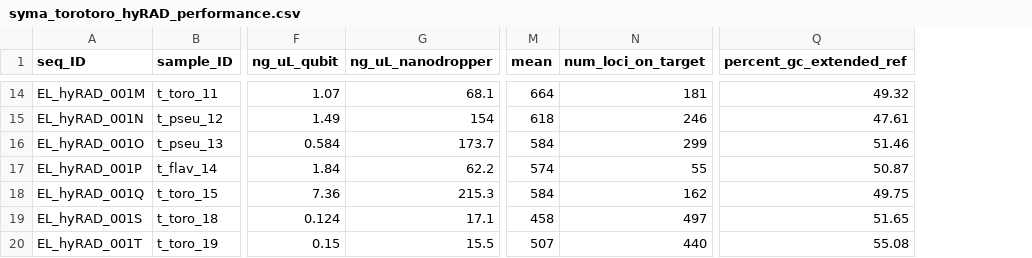
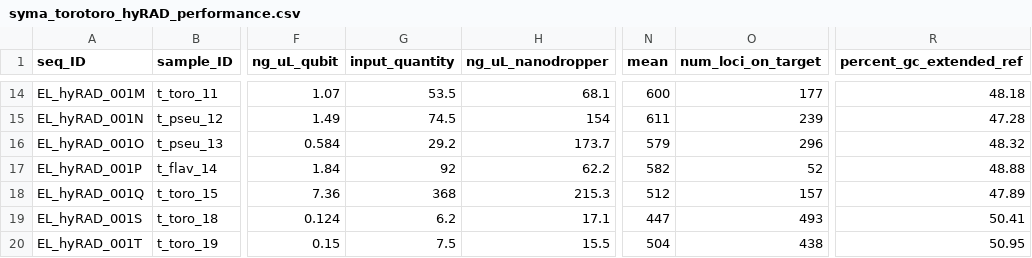
Before and after one commit to elinck/hyRAD, a CSV file: data/syma_torotoro_hyRAD_performance.csv, drawn as a sheet; only a part is shown, gaps mark what is left out; addresses are those after the commit; the diff covers the shown part only; the diff names each change by its address in the sheet, - before the commit and + after, or states it on an @@ line.

Commit message:
update w/ revised assembly stats sans mtDNA; change to input quantity not conc.

```diff
--- a/data/syma_torotoro_hyRAD_performance.csv
+++ b/data/syma_torotoro_hyRAD_performance.csv
+column G (input_quantity), rows 14-20: 53.5 | 74.5 | 29.2 | 92 | 368 | 6.2 | 7.5
-N14 (mean): 664
+N14 (mean): 600
-O14 (num_loci_on_target): 181
+O14 (num_loci_on_target): 177
-R14 (percent_gc_extended_ref): 49.32
+R14 (percent_gc_extended_ref): 48.18
-N15 (mean): 618
+N15 (mean): 611
-O15 (num_loci_on_target): 246
+O15 (num_loci_on_target): 239
-R15 (percent_gc_extended_ref): 47.61
+R15 (percent_gc_extended_ref): 47.28
-N16 (mean): 584
+N16 (mean): 579
-O16 (num_loci_on_target): 299
+O16 (num_loci_on_target): 296
-R16 (percent_gc_extended_ref): 51.46
+R16 (percent_gc_extended_ref): 48.32
-N17 (mean): 574
+N17 (mean): 582
-O17 (num_loci_on_target): 55
+O17 (num_loci_on_target): 52
-R17 (percent_gc_extended_ref): 50.87
+R17 (percent_gc_extended_ref): 48.88
-N18 (mean): 584
+N18 (mean): 512
-O18 (num_loci_on_target): 162
+O18 (num_loci_on_target): 157
-R18 (percent_gc_extended_ref): 49.75
+R18 (percent_gc_extended_ref): 47.89
-N19 (mean): 458
+N19 (mean): 447
-O19 (num_loci_on_target): 497
+O19 (num_loci_on_target): 493
-R19 (percent_gc_extended_ref): 51.65
+R19 (percent_gc_extended_ref): 50.41
-N20 (mean): 507
+N20 (mean): 504
-O20 (num_loci_on_target): 440
+O20 (num_loci_on_target): 438
-R20 (percent_gc_extended_ref): 55.08
+R20 (percent_gc_extended_ref): 50.95
```
Also changed, not shown: 30 edited cells elsewhere in this file, 1 other file.
